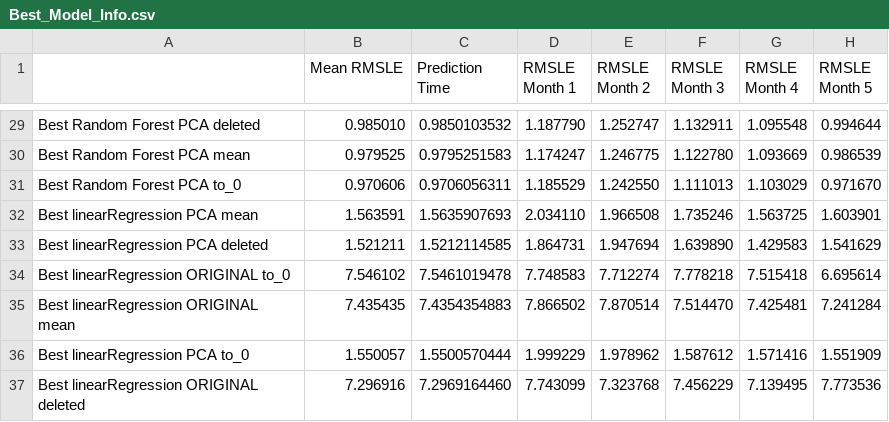
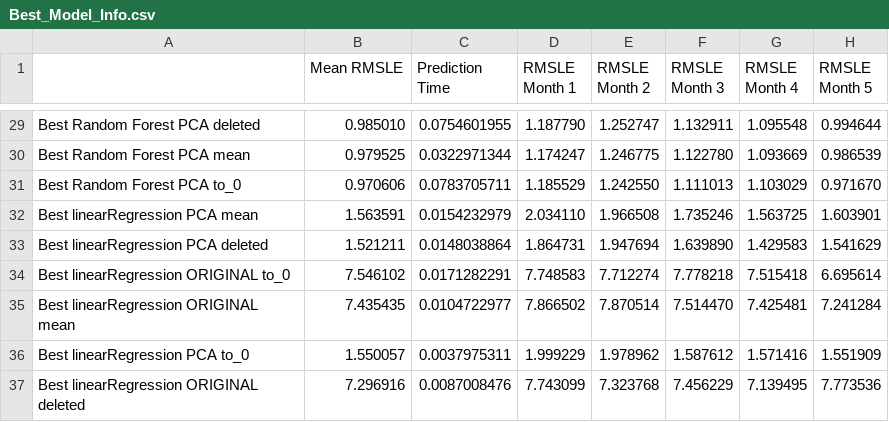
Before and after one commit to nbogda/cosc522_final_project, a CSV file: src/graphs/Best_Model_Info.csv, drawn as a sheet; only a part is shown, gaps mark what is left out; the diff covers the shown part only; the diff names each change by its address in the sheet, - before the commit and + after, or states it on an @@ line.

Commit message:
Fixed for time output

```diff
--- a/src/graphs/Best_Model_Info.csv
+++ b/src/graphs/Best_Model_Info.csv
-C29 (Prediction Time): 0.9850103532
+C29 (Prediction Time): 0.0754601955
-C30 (Prediction Time): 0.9795251583
+C30 (Prediction Time): 0.0322971344
-C31 (Prediction Time): 0.9706056311
+C31 (Prediction Time): 0.0783705711
-C32 (Prediction Time): 1.5635907693
+C32 (Prediction Time): 0.0154232979
-C33 (Prediction Time): 1.5212114585
+C33 (Prediction Time): 0.0148038864
-C34 (Prediction Time): 7.5461019478
+C34 (Prediction Time): 0.0171282291
-C35 (Prediction Time): 7.4354354883
+C35 (Prediction Time): 0.0104722977
-C36 (Prediction Time): 1.5500570444
+C36 (Prediction Time): 0.0037975311
-C37 (Prediction Time): 7.2969164460
+C37 (Prediction Time): 0.0087008476
```
Also changed, not shown: 27 edited cells elsewhere in this file, 1 other file.
